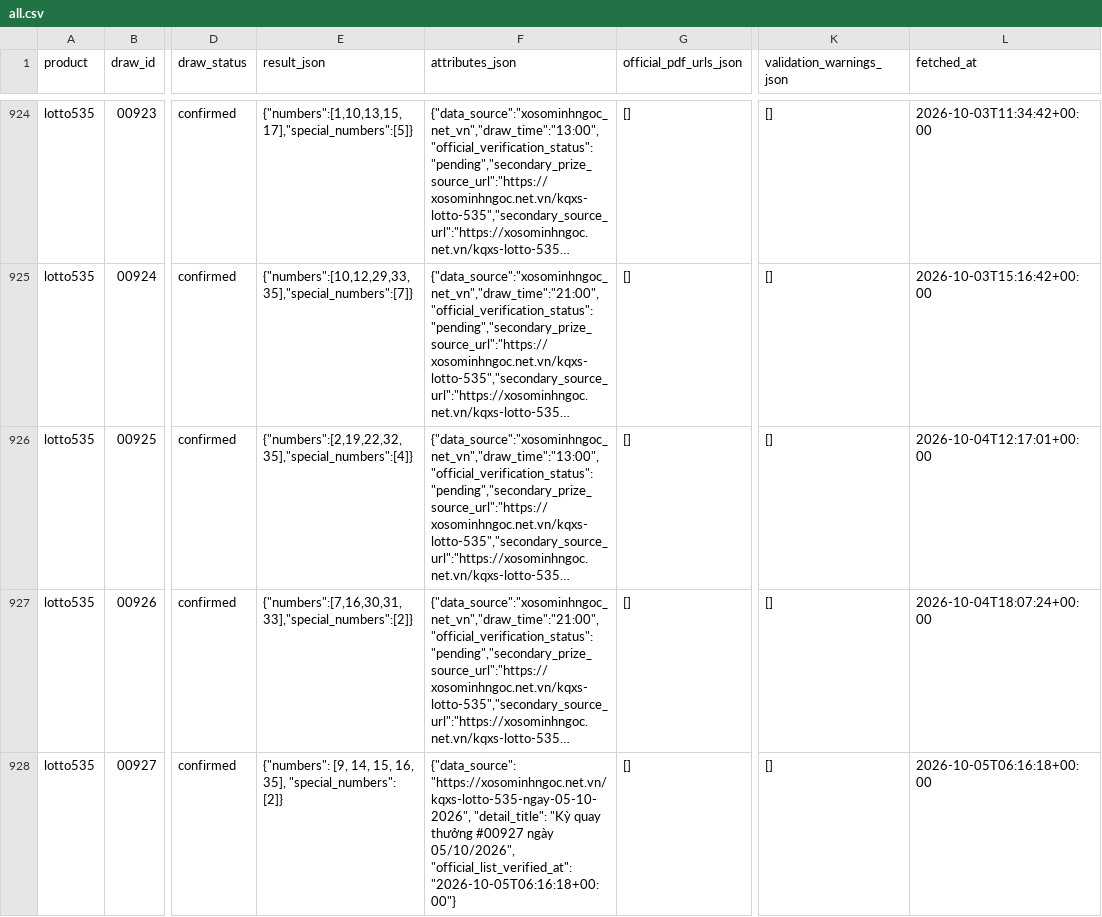
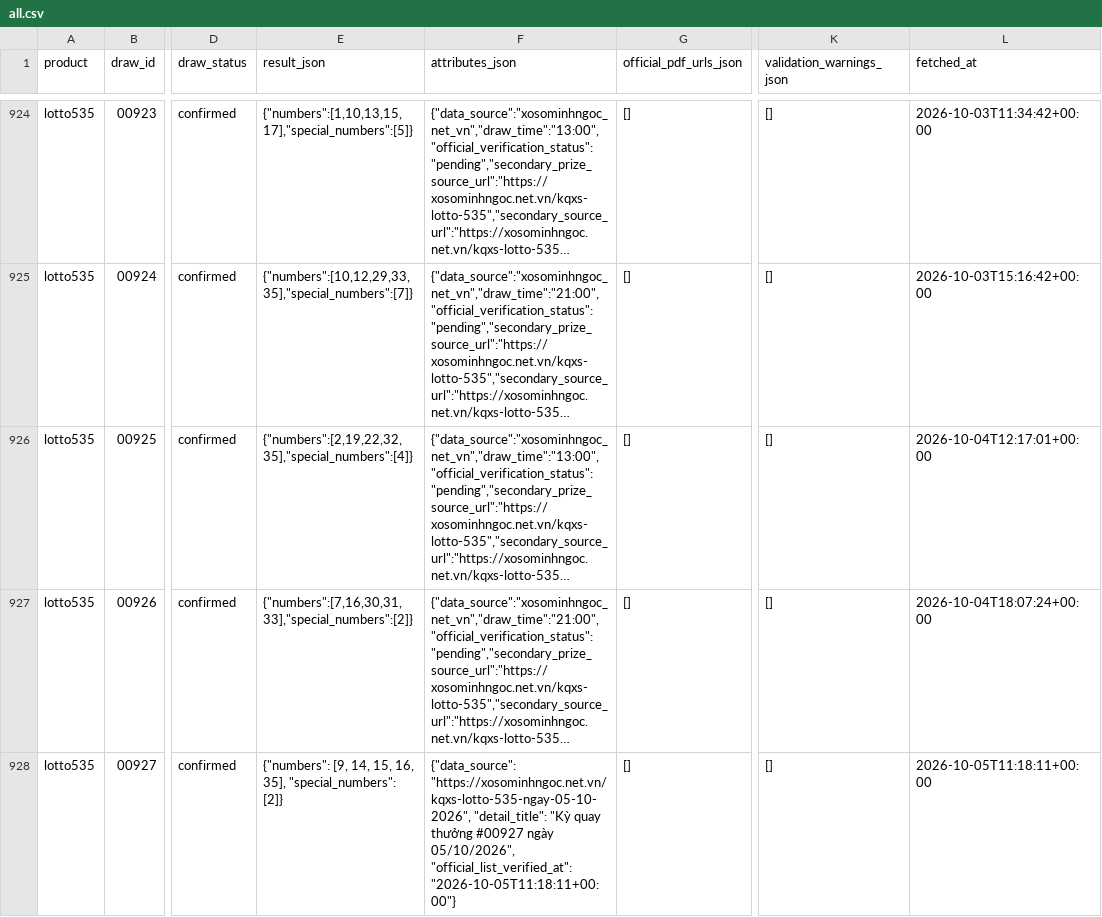
Before and after one commit to thuantn005/lotto-scan, a CSV file: data/all.csv, drawn as a sheet; only a part is shown, gaps mark what is left out; long unchanged cells end in …; the diff names each change by its address in the sheet, - before the commit and + after, or states it on an @@ line.

```diff
--- a/data/all.csv
+++ b/data/all.csv
-F928 (attributes_json): …05/10/2026", "official_list_verified_at": "2026-10-05T06:16:18+00:00"}
+F928 (attributes_json): …05/10/2026", "official_list_verified_at": "2026-10-05T11:18:11+00:00"}
-L928 (fetched_at): 2026-10-05T06:16:18+00:00
+L928 (fetched_at): 2026-10-05T11:18:11+00:00
```
Also changed, not shown: 1 other file.
